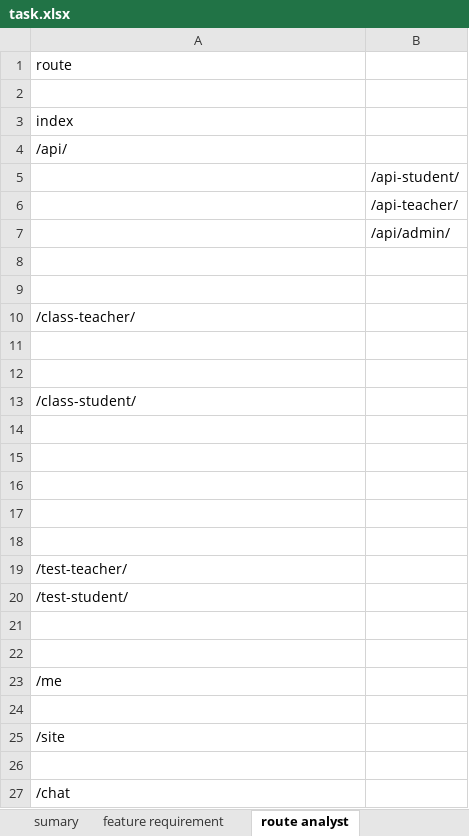
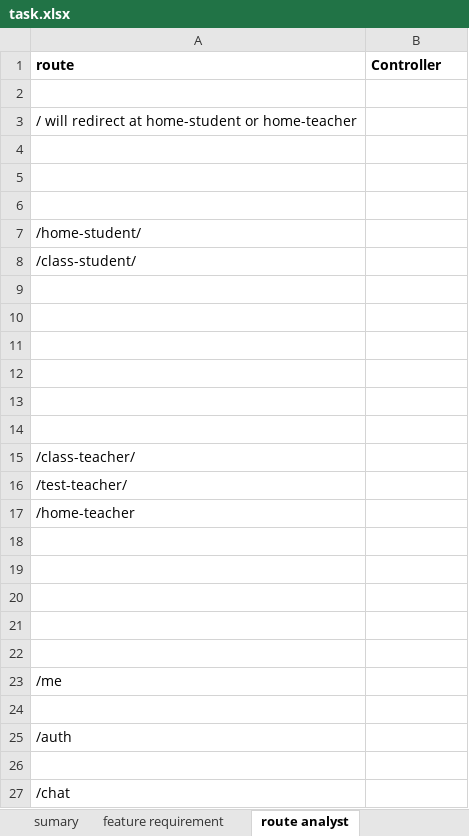
Before and after one commit to ANPHANVAN/education_react, an Excel workbook: 0_plan/task.xlsx, sheet route analyst, drawn as a sheet; values as stored, in another font and other column widths than the file's, no borders; removed rows and columns are numbered as before the commit, all else as after; the diff names each change by its address in the sheet, - before the commit and + after, or states it on an @@ line.

Commit message:
fix(base): change model, create feature management class for teacher, fix some error with auth

```diff
--- a/0_plan/task.xlsx (sheet route analyst)
+++ b/0_plan/task.xlsx (sheet route analyst)
-A1 bold: off
+A1 bold: on
-B1: (empty)
+B1: Controller
-A3 (route): index
+A3 (route): / will redirect at home-student or home-teacher
-row 4: /api/
-row 5:  | /api-student/
-row 6:  | /api-teacher/
-row 7:  | /api/admin/
-A7 (route): (empty)
+A7 (route): /home-student/
+row 14: (empty)
@@ row 10 moved to row 15: /class-teacher/ @@
-A17 (route): /test-student/
+A17 (route): /home-teacher
+row 18: (empty)
+row 19: (empty)
+row 20: (empty)
-A25 (route): /site
+A25 (route): /auth
```
Also changed, not shown: sheet feature requirement, sheet sumary, 16 other files.
